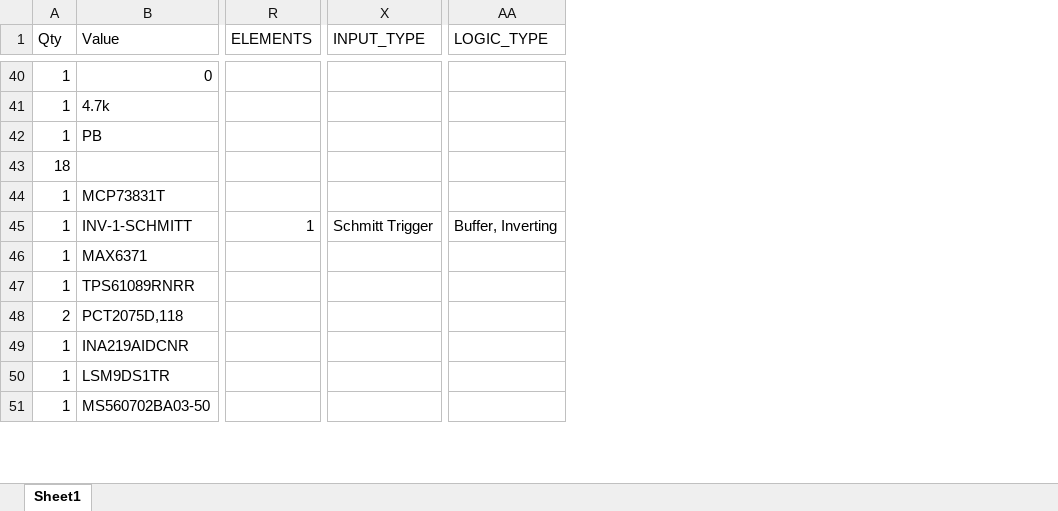
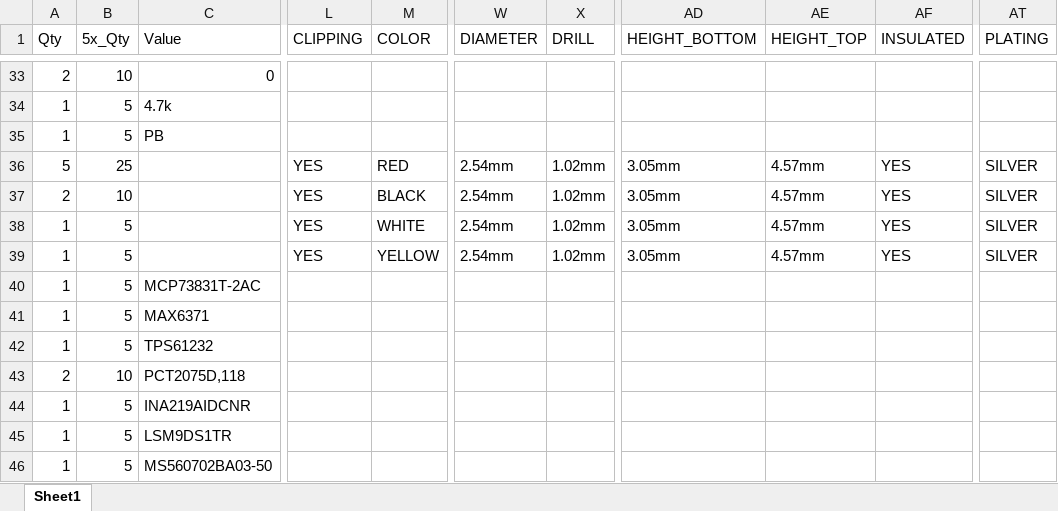
Before and after one commit to TightSquad/HABIP-HW, an Excel workbook: eagle/projects/raspi_zero_power_sensor_hat/raspi_zero_power_sensor_hat_POR-BOM.xlsx, sheet Sheet1, drawn as a sheet; only a part is shown, gaps mark what is left out; values as stored, in another font and other column widths than the file's, no borders; removed rows and columns are numbered as before the commit, all else as after; rows hold the shown columns only; the diff covers the shown part only; the diff names each change by its address in the sheet, - before the commit and + after, or states it on an @@ line.

```diff
--- a/eagle/projects/raspi_zero_power_sensor_hat/raspi_zero_power_sensor_hat_POR-BOM.xlsx (sheet Sheet1)
+++ b/eagle/projects/raspi_zero_power_sensor_hat/raspi_zero_power_sensor_hat_POR-BOM.xlsx (sheet Sheet1)
+column B (5x_Qty), rows 33-35: 10 | 5 | 5; rows 40-41: 5 | 5; rows 43-46: 10 | 5 | 5 | 5
+column L (CLIPPING), empty
+column M (COLOR), empty
-column R (ELEMENTS), empty
+column W (DIAMETER), empty
+column X (DRILL), empty
-column X (INPUT_TYPE), empty
+column AD (HEIGHT_BOTTOM), empty
+column AE (HEIGHT_TOP), empty
+column AF (INSULATED), empty
-column AA (LOGIC_TYPE), empty
+column AT (PLATING), empty
-A33 (Qty): 1
+A33 (Qty): 2
-row 43: 18
+row 36: 5 | 25 |  | YES | RED | 2.54mm | 1.02mm | 3.05mm | 4.57mm | YES | SILVER
+row 37: 2 | 10 |  | YES | BLACK | 2.54mm | 1.02mm | 3.05mm | 4.57mm | YES | SILVER
+row 38: 1 | 5 |  | YES | WHITE | 2.54mm | 1.02mm | 3.05mm | 4.57mm | YES | SILVER
+row 39: 1 | 5 |  | YES | YELLOW | 2.54mm | 1.02mm | 3.05mm | 4.57mm | YES | SILVER
-C40 (Value): MCP73831T
+C40 (Value): MCP73831T-2AC
-row 45: 1 | INV-1-SCHMITT | 1 | Schmitt Trigger | Buffer, Inverting
-row 47: 1 | TPS61089RNRR
+row 42: 1 | 5 | TPS61232
```
Also changed, not shown: 5 added rows, 12 removed rows, 10 added columns, 2 removed columns and 91 edited cells elsewhere in this sheet, 7 other files.
